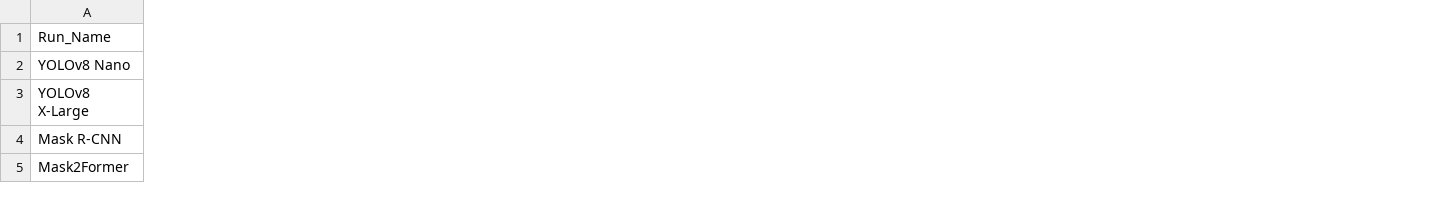
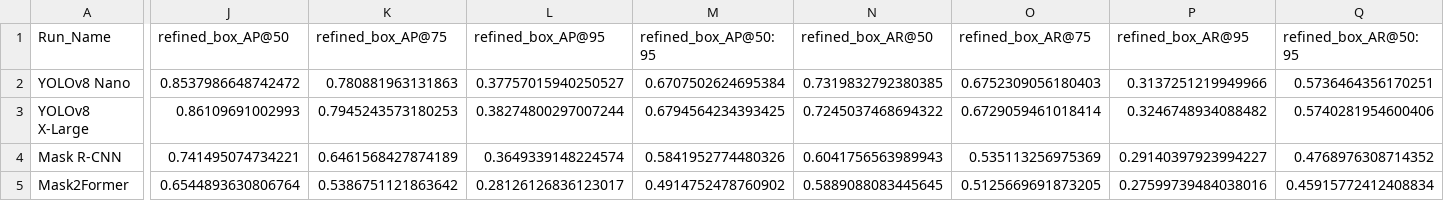
Before and after one commit to sprice134/ICCV25, a CSV file: competitorAnalysis/metrics/powder_cascadePSP.csv, drawn as a sheet; only a part is shown, gaps mark what is left out; the diff names each change by its address in the sheet, - before the commit and + after, or states it on an @@ line.

```diff
--- a/competitorAnalysis/metrics/powder_cascadePSP.csv
+++ b/competitorAnalysis/metrics/powder_cascadePSP.csv
+column J (refined_box_AP@50), rows 2-5: 0.8537986648742472 | 0.86109691002993 | 0.741495074734221 | 0.6544893630806764
+column K (refined_box_AP@75), rows 2-5: 0.780881963131863 | 0.7945243573180253 | 0.6461568427874189 | 0.5386751121863642
+column L (refined_box_AP@95), rows 2-5: 0.37757015940250527 | 0.38274800297007244 | 0.3649339148224574 | 0.28126126836123017
+column M (refined_box_AP@50:95), rows 2-5: 0.6707502624695384 | 0.6794564234393425 | 0.5841952774480326 | 0.4914752478760902
+column N (refined_box_AR@50), rows 2-5: 0.7319832792380385 | 0.7245037468694322 | 0.6041756563989943 | 0.5889088083445645
+column O (refined_box_AR@75), rows 2-5: 0.6752309056180403 | 0.6729059461018414 | 0.535113256975369 | 0.5125669691873205
+column P (refined_box_AR@95), rows 2-5: 0.3137251219949966 | 0.3246748934088482 | 0.29140397923994227 | 0.27599739484038016
+column Q (refined_box_AR@50:95), rows 2-5: 0.5736464356170251 | 0.5740281954600406 | 0.4768976308714352 | 0.45915772412408834
```
Also changed, not shown: competitorAnalysis/metrics/powder_dualsight_v2.csv, competitorAnalysis/metrics/powder_raw.csv, 53 other files.
